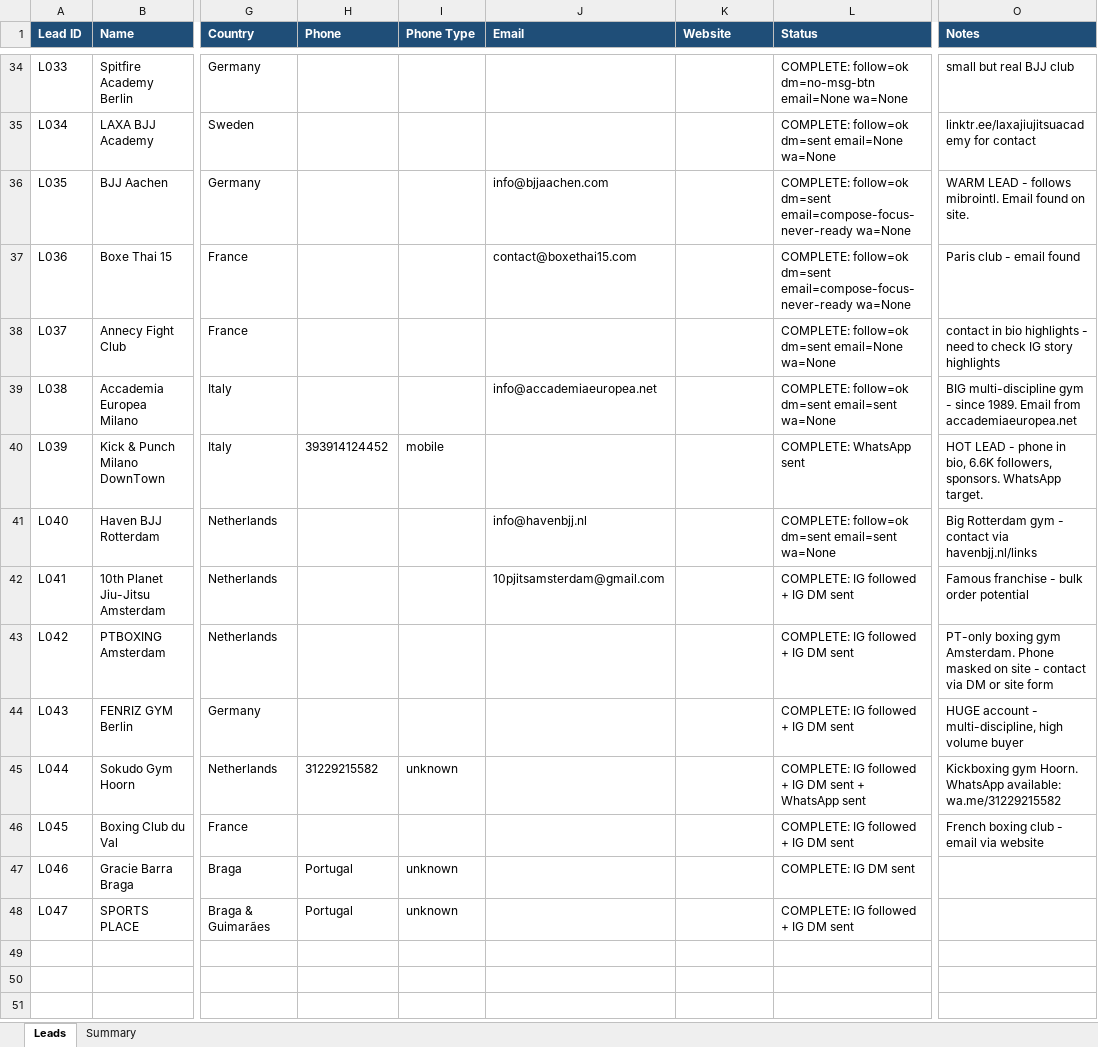
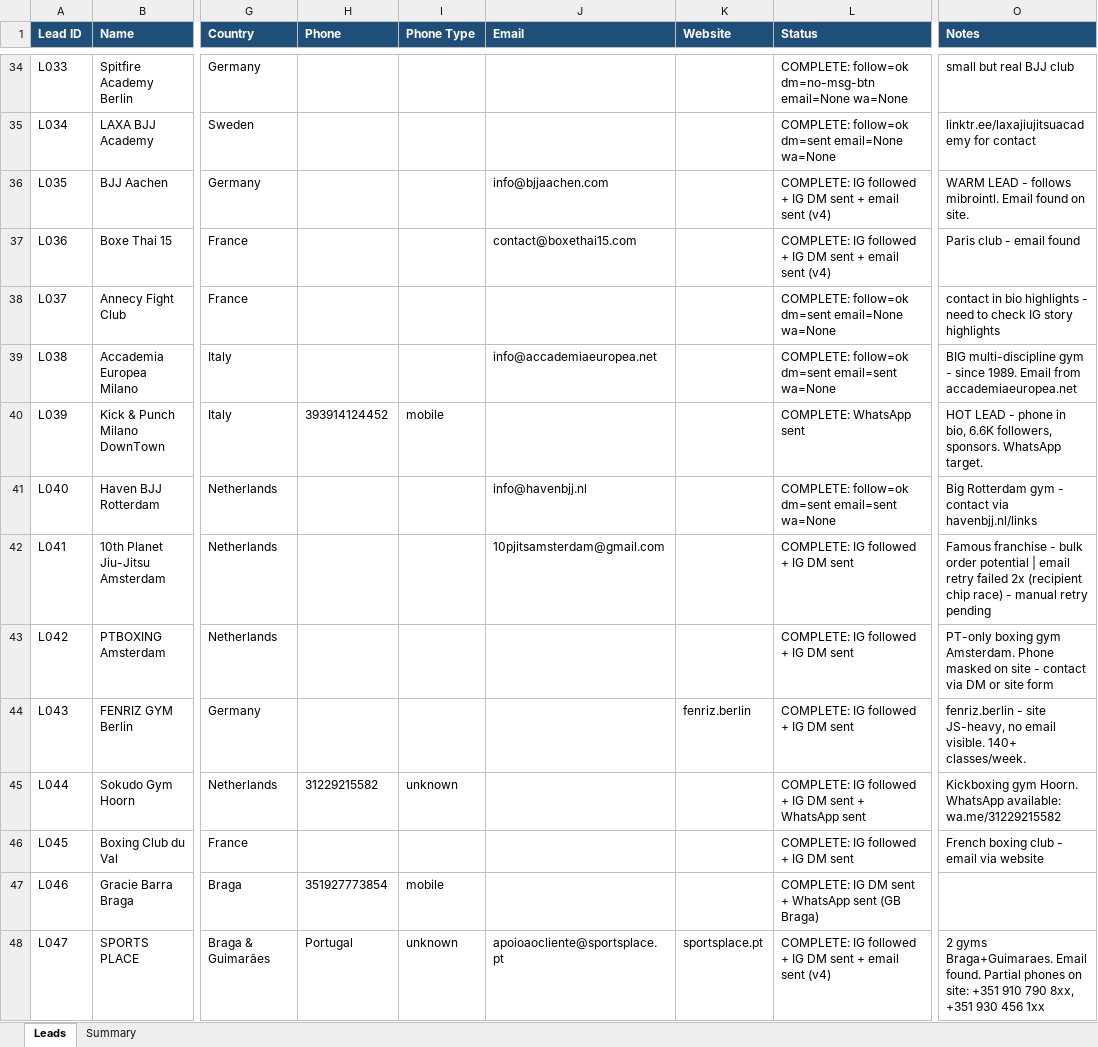
Before and after one commit to hsnwarriorapparel-dot/hsn-business, an Excel workbook: HWA_Lead_Tracker.xlsx, sheet Leads, drawn as a sheet; only a part is shown, gaps mark what is left out; values as stored, in another font and other column widths than the file's, no borders; the diff names each change by its address in the sheet, - before the commit and + after, or states it on an @@ line.

Commit message:
Contact research round: emails 21 (was 18), WA 14 (was 13) - SPORTS PLACE email + site found - Gracie Barra Braga WA sent (351927773854 from linktr.ee) - 3 emails sent: BJJ Aachen, Boxe Thai 15, SPORTS PLACE

```diff
--- a/HWA_Lead_Tracker.xlsx (sheet Leads)
+++ b/HWA_Lead_Tracker.xlsx (sheet Leads)
-L36:L37 (Status): COMPLETE: follow=ok dm=sent email=compose-focus-never-ready wa=None
+L36:L37 (Status): COMPLETE: IG followed + IG DM sent + email sent (v4)
-O42 (Notes): …order potential
+O42 (Notes): …order potential | email retry failed 2x (recipient chip race) - manual retry pending
-K44 (Website): (empty)
+K44 (Website): fenriz.berlin
-O44 (Notes): HUGE account - multi-discipline, high volume buyer
+O44 (Notes): fenriz.berlin - site JS-heavy, no email visible. 140+ classes/week.
-H47 (Phone): Portugal
+H47 (Phone): 351927773854
-I47 (Phone Type): unknown
+I47 (Phone Type): mobile
-L47 (Status): COMPLETE: IG DM sent
+L47 (Status): COMPLETE: IG DM sent + WhatsApp sent (GB Braga)
-J48 (Email): (empty)
+J48 (Email): apoioaocliente@sportsplace.pt
-K48 (Website): (empty)
+K48 (Website): sportsplace.pt
-L48 (Status): COMPLETE: IG followed + IG DM sent
+L48 (Status): COMPLETE: IG followed + IG DM sent + email sent (v4)
-O48 (Notes): (empty)
+O48 (Notes): 2 gyms Braga+Guimaraes. Email found. Partial phones on site: +351 910 790 8xx, +351 930 456 1xx
```
Also changed, not shown: sheet Summary, 1 other file.
